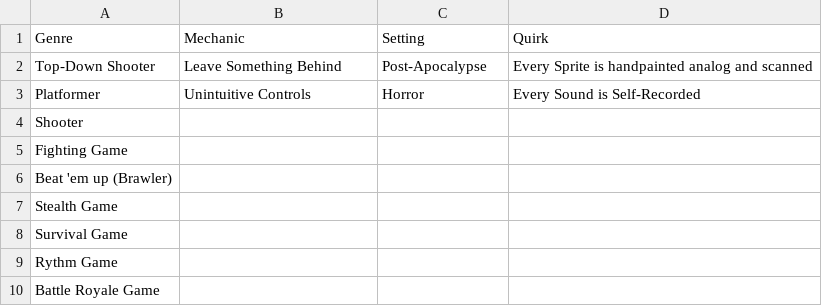
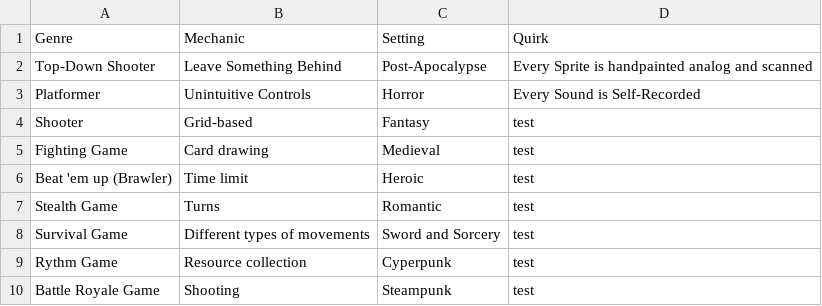
Before and after one commit to SarahMit/gamejamideagenerator, a CSV file: gameideas.csv, drawn as a sheet.

```diff
--- a/gameideas.csv
+++ b/gameideas.csv
@@ -3,8 +3,8 @@ Top-Down Shooter;Leave Something Behind;Post-Apocalypse;Every Sprite is handpain
 Platformer;Unintuitive Controls;Horror;Every Sound is Self-Recorded
-Shooter;;;
-Fighting Game;;;
-Beat 'em up (Brawler);;;
-Stealth Game;;;
-Survival Game;;;
-Rythm Game;;;
-Battle Royale Game;;;
+Shooter;Grid-based;Fantasy;test
+Fighting Game;Card drawing;Medieval;test
+Beat 'em up (Brawler);Time limit;Heroic;test
+Stealth Game;Turns;Romantic;test
+Survival Game;Different types of movements;Sword and Sorcery;test
+Rythm Game;Resource collection;Cyperpunk;test
+Battle Royale Game;Shooting;Steampunk;test
```
Also changed, not shown: 2 other files.
